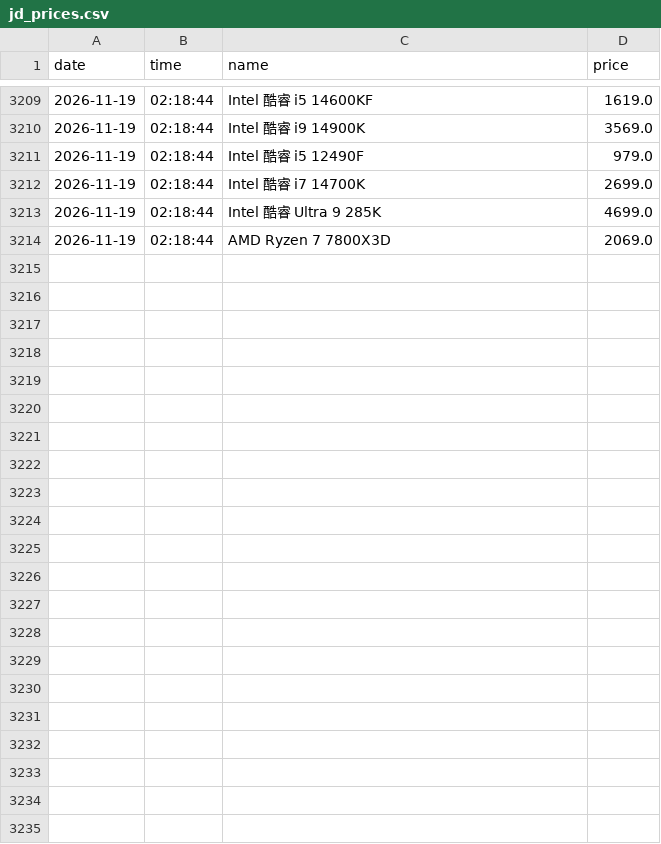
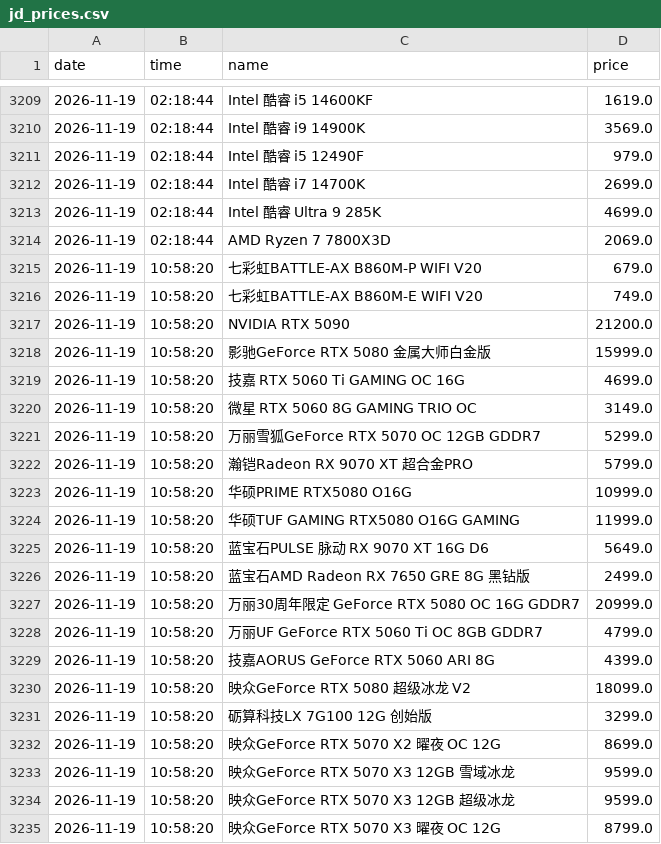
Before and after one commit to sgbd0/pc-price-tracker, a CSV file: data/jd_prices.csv, drawn as a sheet; only a part is shown, gaps mark what is left out; the diff names each change by its address in the sheet, - before the commit and + after, or states it on an @@ line.

Commit message:
auto: update prices 2026-11-19 10:59

```diff
--- a/data/jd_prices.csv
+++ b/data/jd_prices.csv
+row 3215: 2026-11-19 | 10:58:20 | 七彩虹BATTLE-AX B860M-P WIFI V20 | 679.0
+row 3216: 2026-11-19 | 10:58:20 | 七彩虹BATTLE-AX B860M-E WIFI V20 | 749.0
+row 3217: 2026-11-19 | 10:58:20 | NVIDIA RTX 5090 | 21200.0
+row 3218: 2026-11-19 | 10:58:20 | 影驰GeForce RTX 5080 金属大师白金版 | 15999.0
+row 3219: 2026-11-19 | 10:58:20 | 技嘉 RTX 5060 Ti GAMING OC 16G | 4699.0
+row 3220: 2026-11-19 | 10:58:20 | 微星 RTX 5060 8G GAMING TRIO OC | 3149.0
+row 3221: 2026-11-19 | 10:58:20 | 万丽雪狐GeForce RTX 5070 OC 12GB GDDR7 | 5299.0
+row 3222: 2026-11-19 | 10:58:20 | 瀚铠Radeon RX 9070 XT 超合金PRO | 5799.0
+row 3223: 2026-11-19 | 10:58:20 | 华硕PRIME RTX5080 O16G | 10999.0
+row 3224: 2026-11-19 | 10:58:20 | 华硕TUF GAMING RTX5080 O16G GAMING | 11999.0
+row 3225: 2026-11-19 | 10:58:20 | 蓝宝石PULSE 脉动 RX 9070 XT 16G D6 | 5649.0
+row 3226: 2026-11-19 | 10:58:20 | 蓝宝石AMD Radeon RX 7650 GRE 8G 黑钻版 | 2499.0
+row 3227: 2026-11-19 | 10:58:20 | 万丽30周年限定 GeForce RTX 5080 OC 16G GDDR7 | 20999.0
+row 3228: 2026-11-19 | 10:58:20 | 万丽UF GeForce RTX 5060 Ti OC 8GB GDDR7 | 4799.0
+row 3229: 2026-11-19 | 10:58:20 | 技嘉AORUS GeForce RTX 5060 ARI 8G | 4399.0
+row 3230: 2026-11-19 | 10:58:20 | 映众GeForce RTX 5080 超级冰龙 V2 | 18099.0
+row 3231: 2026-11-19 | 10:58:20 | 砺算科技LX 7G100 12G 创始版 | 3299.0
+row 3232: 2026-11-19 | 10:58:20 | 映众GeForce RTX 5070 X2 曜夜 OC 12G | 8699.0
+row 3233: 2026-11-19 | 10:58:20 | 映众GeForce RTX 5070 X3 12GB 雪域冰龙 | 9599.0
+row 3234: 2026-11-19 | 10:58:20 | 映众GeForce RTX 5070 X3 12GB 超级冰龙 | 9599.0
+row 3235: 2026-11-19 | 10:58:20 | 映众GeForce RTX 5070 X3 曜夜 OC 12G | 8799.0
```
Also changed, not shown: 3 other files.
